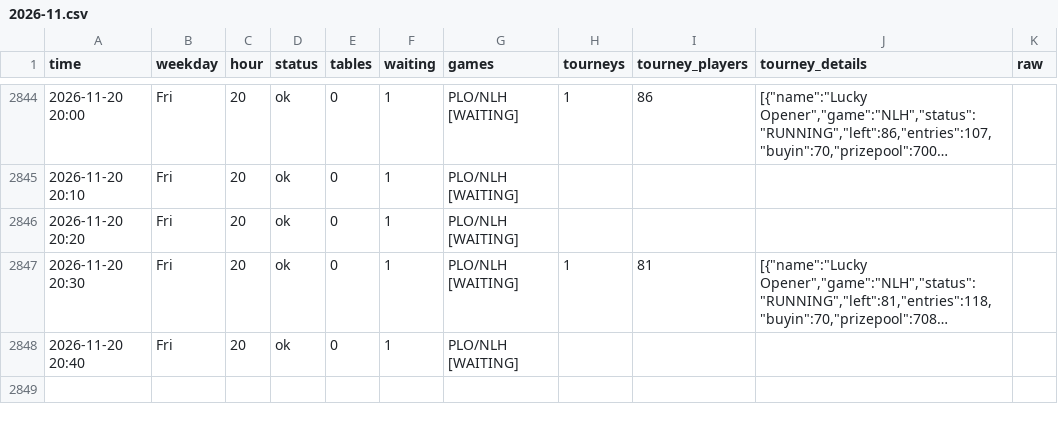
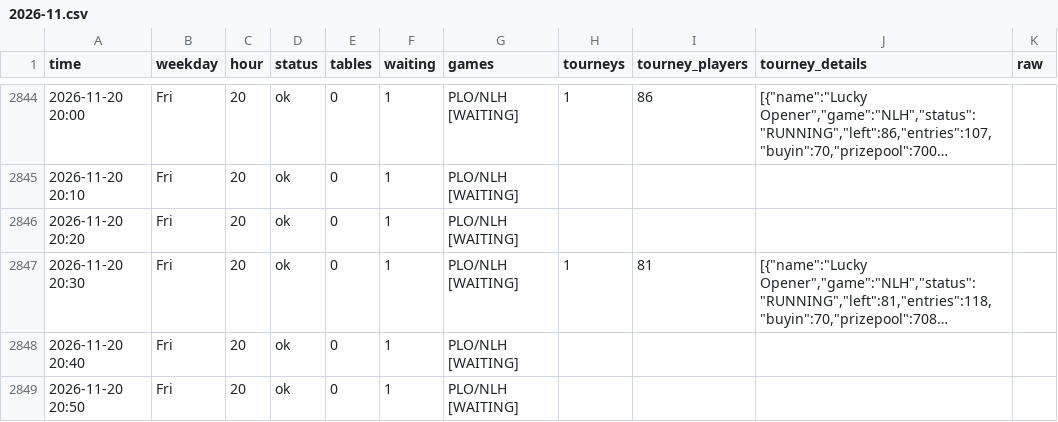
Before and after one commit to legendtoss/kings-tracker, a CSV file: data/grandcasinoas/2026-11.csv, drawn as a sheet; only a part is shown, gaps mark what is left out; long unchanged cells end in …; the diff names each change by its address in the sheet, - before the commit and + after, or states it on an @@ line.

```diff
--- a/data/grandcasinoas/2026-11.csv
+++ b/data/grandcasinoas/2026-11.csv
+row 2849: 2026-11-20 20:50 | Fri | 20 | ok | 0 | 1 | PLO/NLH [WAITING]
```
Also changed, not shown: data/2026-11.csv, data/banco/2026-11.csv, 8 other files.
